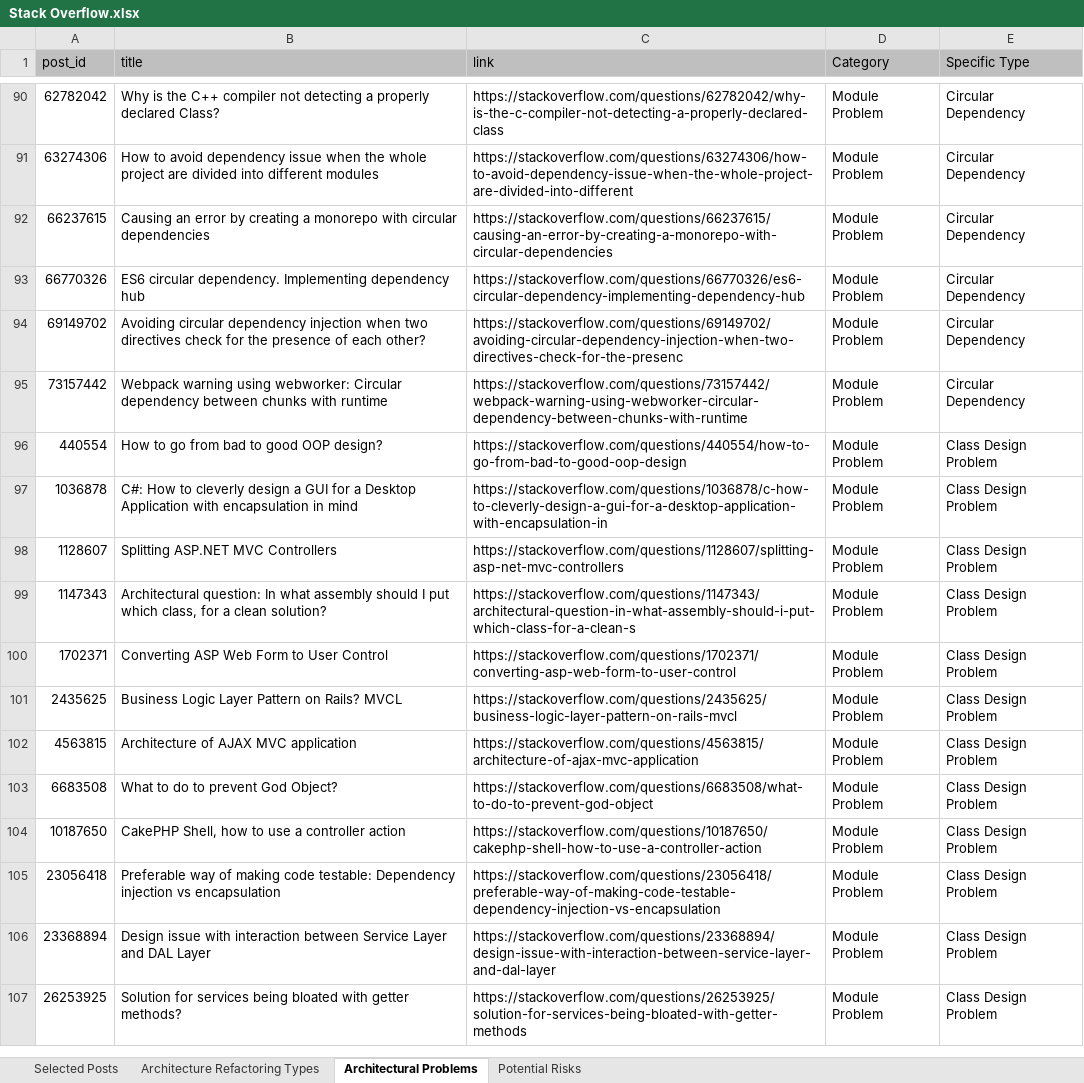
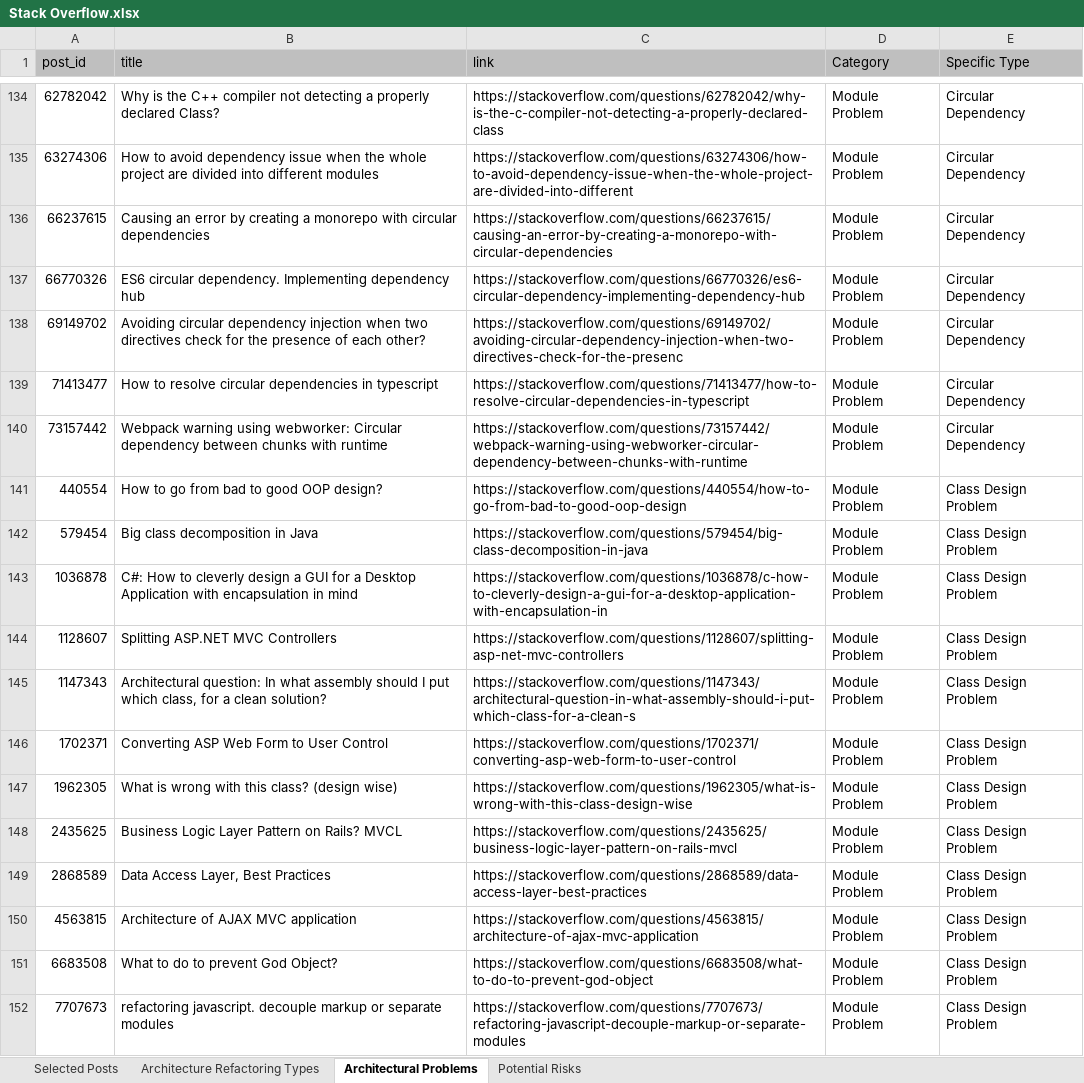
Before and after one commit to ARinPractice/ARinPractice, an Excel workbook: Stack Overflow.xlsx, sheet Architectural Problems, drawn as a sheet; only a part is shown, gaps mark what is left out; the shorter side is filled out with more unchanged rows; values as stored, in another font and other column widths than the file's, no borders; the diff covers the shown part only; the diff names each change by its address in the sheet, - before the commit and + after, or states it on an @@ line.

```diff
--- a/Stack Overflow.xlsx (sheet Architectural Problems)
+++ b/Stack Overflow.xlsx (sheet Architectural Problems)
+row 139: 71413477 | How to resolve circular dependencies in typescript | https://stackoverflow.com/questions/71413477/how-to-resolve-circular-dependencies-in-typescript | Module Problem | Circular Dependency
+row 142: 579454 | Big class decomposition in Java | https://stackoverflow.com/questions/579454/big-class-decomposition-in-java | Module Problem | Class Design Problem
+row 147: 1962305 | What is wrong with this class? (design wise) | https://stackoverflow.com/questions/1962305/what-is-wrong-with-this-class-design-wise | Module Problem | Class Design Problem
+row 149: 2868589 | Data Access Layer, Best Practices | https://stackoverflow.com/questions/2868589/data-access-layer-best-practices | Module Problem | Class Design Problem
+row 152: 7707673 | refactoring javascript. decouple markup or separate modules | https://stackoverflow.com/questions/7707673/refactoring-javascript-decouple-markup-or-separate-modules | Module Problem | Class Design Problem
```
Also changed, not shown: 131 added rows, 3 removed rows and 6 edited cells elsewhere in this sheet, sheet Selected Posts, sheet Architecture Refactoring Types, sheet Potential Risks.
